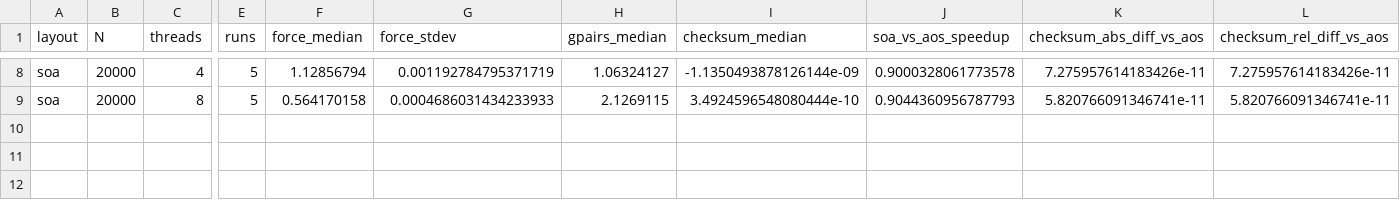
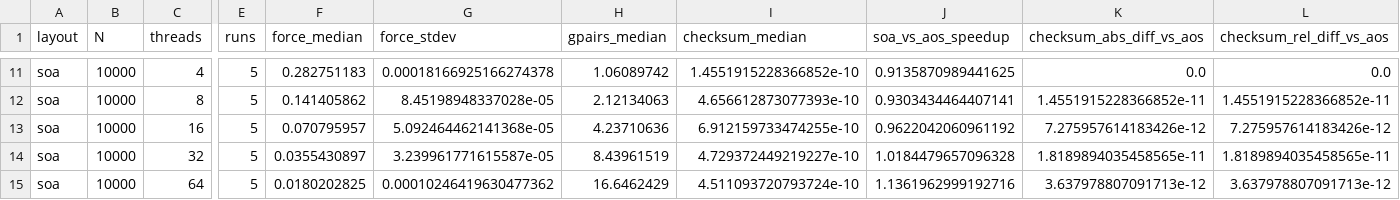
Before and after one commit to emmadariol/HPC_exam, a CSV file: Nbody_serial/results_final/layout_summary.csv, drawn as a sheet; only a part is shown, gaps mark what is left out; addresses are those after the commit; rows hold the shown columns only; the diff covers the shown part only; the diff names each change by its address in the sheet, - before the commit and + after, or states it on an @@ line.

```diff
--- a/Nbody_serial/results_final/layout_summary.csv
+++ b/Nbody_serial/results_final/layout_summary.csv
-B11:B12 (N): 20000
+B11:B12 (N): 10000
-F11 (force_median): 1.12856794
+F11 (force_median): 0.282751183
-G11 (force_stdev): 0.001192784795371719
+G11 (force_stdev): 0.00018166925166274378
-H11 (gpairs_median): 1.06324127
+H11 (gpairs_median): 1.06089742
-I11 (checksum_median): -1.1350493878126144e-09
+I11 (checksum_median): 1.4551915228366852e-10
-J11 (soa_vs_aos_speedup): 0.9000328061773578
+J11 (soa_vs_aos_speedup): 0.9135870989441625
-K11 (checksum_abs_diff_vs_aos): 7.275957614183426e-11
+K11 (checksum_abs_diff_vs_aos): 0.0
-L11 (checksum_rel_diff_vs_aos): 7.275957614183426e-11
+L11 (checksum_rel_diff_vs_aos): 0.0
-F12 (force_median): 0.564170158
+F12 (force_median): 0.141405862
-G12 (force_stdev): 0.0004686031434233933
+G12 (force_stdev): 8.45198948337028e-05
-H12 (gpairs_median): 2.1269115
+H12 (gpairs_median): 2.12134063
-I12 (checksum_median): 3.4924596548080444e-10
+I12 (checksum_median): 4.656612873077393e-10
-J12 (soa_vs_aos_speedup): 0.9044360956787793
+J12 (soa_vs_aos_speedup): 0.9303434464407141
-K12 (checksum_abs_diff_vs_aos): 5.820766091346741e-11
+K12 (checksum_abs_diff_vs_aos): 1.4551915228366852e-11
-L12 (checksum_rel_diff_vs_aos): 5.820766091346741e-11
+L12 (checksum_rel_diff_vs_aos): 1.4551915228366852e-11
+row 13: soa | 10000 | 16 | 5 | 0.070795957 | 5.092464462141368e-05 | 4.23710636 | 6.912159733474255e-10 | 0.9622042060961192 | 7.275957614183426e-12 | 7.275957614183426e-12
+row 14: soa | 10000 | 32 | 5 | 0.0355430897 | 3.239961771615587e-05 | 8.43961519 | 4.729372449219227e-10 | 1.0184479657096328 | 1.8189894035458565e-11 | 1.8189894035458565e-11
+row 15: soa | 10000 | 64 | 5 | 0.0180202825 | 0.00010246419630477362 | 16.6462429 | 4.511093720793724e-10 | 1.1361962999192716 | 3.637978807091713e-12 | 3.637978807091713e-12
```
Also changed, not shown: 3 added rows and 32 edited cells elsewhere in this file, Nbody_serial/results_final/container_overhead.csv, Nbody_serial/results_final/energy.csv, 52 other files.
